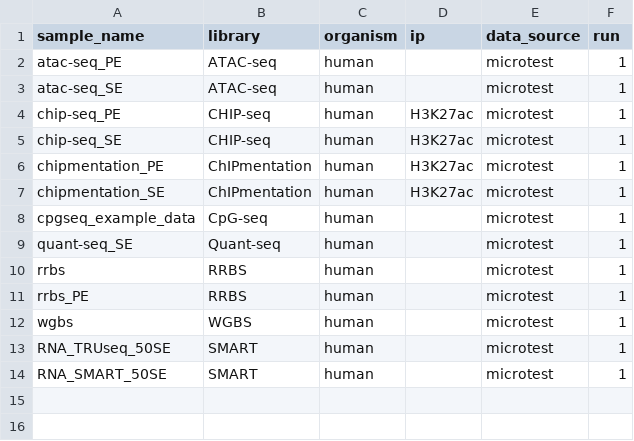
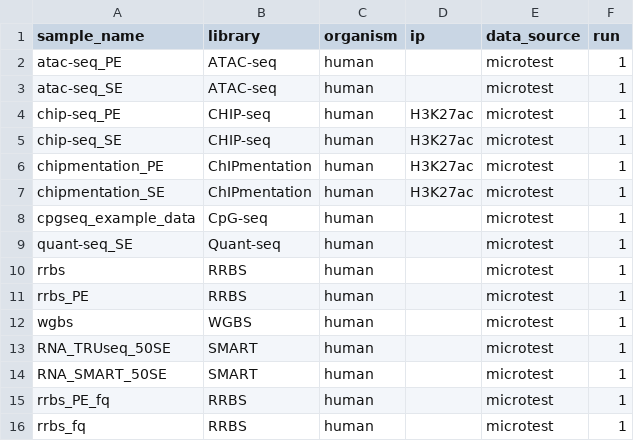
Before and after one commit to pepkit/peppy, a CSV file: examples/microtest_sample_annotation.csv, drawn as a sheet; the diff names each change by its address in the sheet, - before the commit and + after, or states it on an @@ line.

Commit message:
Add pipeline args to example; new microtest samples

```diff
--- a/examples/microtest_sample_annotation.csv
+++ b/examples/microtest_sample_annotation.csv
+row 15: rrbs_PE_fq | RRBS | human |  | microtest | 1
+row 16: rrbs_fq | RRBS | human |  | microtest | 1
```
